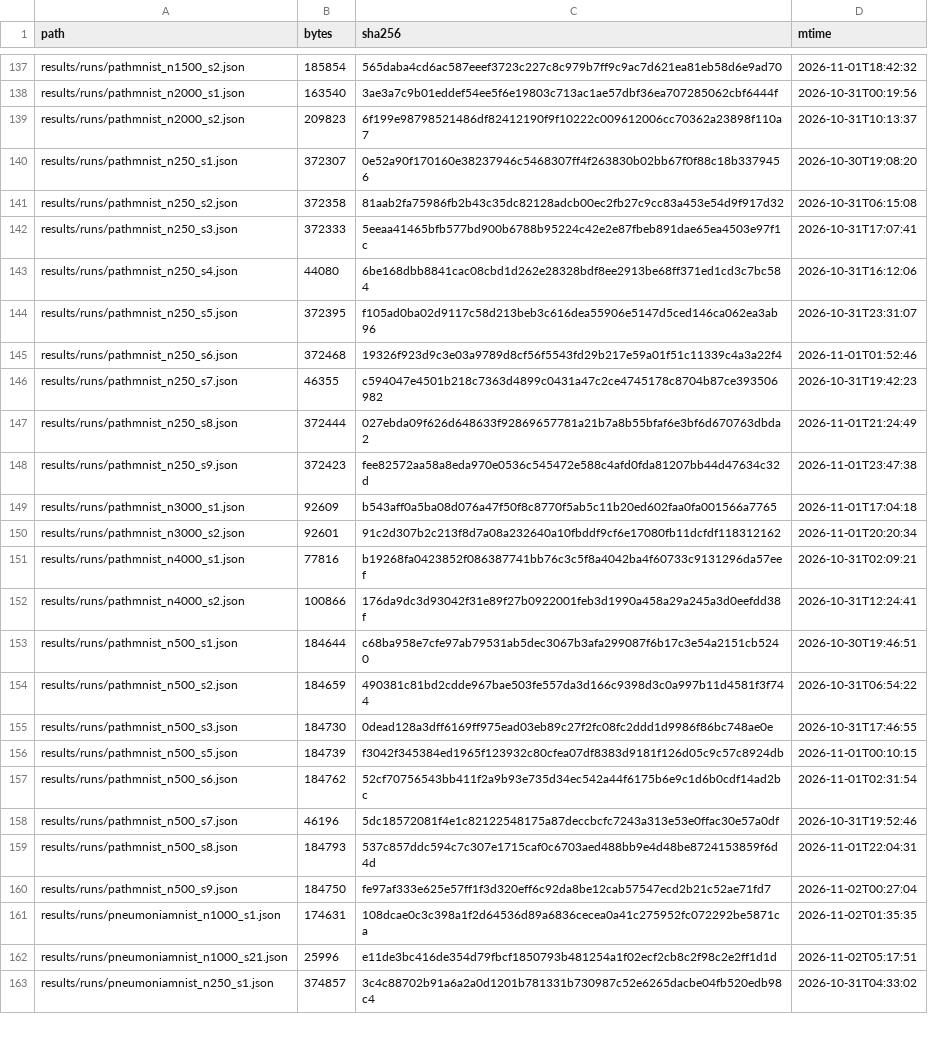
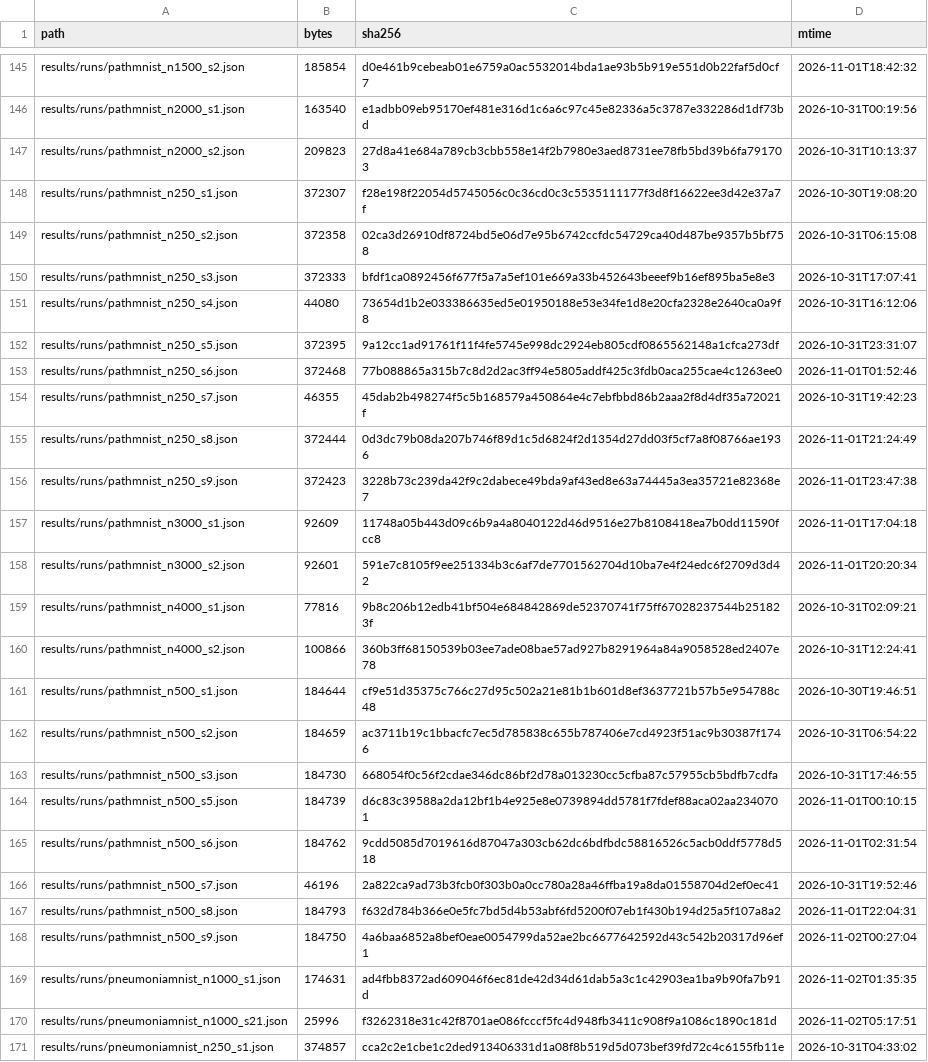
Before and after one commit to wyw-yy/medmem-law, a CSV file: results/manifest.csv, drawn as a sheet; only a part is shown, gaps mark what is left out; addresses are those after the commit; the diff covers the shown part only; the diff names each change by its address in the sheet, - before the commit and + after, or states it on an @@ line.

```diff
--- a/results/manifest.csv
+++ b/results/manifest.csv
-C145 (sha256): 565daba4cd6ac587eeef3723c227c8c979b7ff9c9ac7d621ea81eb58d6e9ad70
+C145 (sha256): d0e461b9cebeab01e6759a0ac5532014bda1ae93b5b919e551d0b22faf5d0cf7
-C146 (sha256): 3ae3a7c9b01eddef54ee5f6e19803c713ac1ae57dbf36ea707285062cbf6444f
+C146 (sha256): e1adbb09eb95170ef481e316d1c6a6c97c45e82336a5c3787e332286d1df73bd
-C147 (sha256): 6f199e98798521486df82412190f9f10222c009612006cc70362a23898f110a7
+C147 (sha256): 27d8a41e684a789cb3cbb558e14f2b7980e3aed8731ee78fb5bd39b6fa791703
-C148 (sha256): 0e52a90f170160e38237946c5468307ff4f263830b02bb67f0f88c18b3379456
+C148 (sha256): f28e198f22054d5745056c0c36cd0c3c5535111177f3d8f16622ee3d42e37a7f
-C149 (sha256): 81aab2fa75986fb2b43c35dc82128adcb00ec2fb27c9cc83a453e54d9f917d32
+C149 (sha256): 02ca3d26910df8724bd5e06d7e95b6742ccfdc54729ca40d487be9357b5bf758
-C150 (sha256): 5eeaa41465bfb577bd900b6788b95224c42e2e87fbeb891dae65ea4503e97f1c
+C150 (sha256): bfdf1ca0892456f677f5a7a5ef101e669a33b452643beeef9b16ef895ba5e8e3
-C151 (sha256): 6be168dbb8841cac08cbd1d262e28328bdf8ee2913be68ff371ed1cd3c7bc584
+C151 (sha256): 73654d1b2e033386635ed5e01950188e53e34fe1d8e20cfa2328e2640ca0a9f8
-C152 (sha256): f105ad0ba02d9117c58d213beb3c616dea55906e5147d5ced146ca062ea3ab96
+C152 (sha256): 9a12cc1ad91761f11f4fe5745e998dc2924eb805cdf0865562148a1cfca273df
-C153 (sha256): 19326f923d9c3e03a9789d8cf56f5543fd29b217e59a01f51c11339c4a3a22f4
+C153 (sha256): 77b088865a315b7c8d2d2ac3ff94e5805addf425c3fdb0aca255cae4c1263ee0
-C154 (sha256): c594047e4501b218c7363d4899c0431a47c2ce4745178c8704b87ce393506982
+C154 (sha256): 45dab2b498274f5c5b168579a450864e4c7ebfbbd86b2aaa2f8d4df35a72021f
-C155 (sha256): 027ebda09f626d648633f92869657781a21b7a8b55bfaf6e3bf6d670763dbda2
+C155 (sha256): 0d3dc79b08da207b746f89d1c5d6824f2d1354d27dd03f5cf7a8f08766ae1936
-C156 (sha256): fee82572aa58a8eda970e0536c545472e588c4afd0fda81207bb44d47634c32d
+C156 (sha256): 3228b73c239da42f9c2dabece49bda9af43ed8e63a74445a3ea35721e82368e7
-C157 (sha256): b543aff0a5ba08d076a47f50f8c8770f5ab5c11b20ed602faa0fa001566a7765
+C157 (sha256): 11748a05b443d09c6b9a4a8040122d46d9516e27b8108418ea7b0dd11590fcc8
-C158 (sha256): 91c2d307b2c213f8d7a08a232640a10fbddf9cf6e17080fb11dcfdf118312162
+C158 (sha256): 591e7c8105f9ee251334b3c6af7de7701562704d10ba7e4f24edc6f2709d3d42
-C159 (sha256): b19268fa0423852f086387741bb76c3c5f8a4042ba4f60733c9131296da57eef
+C159 (sha256): 9b8c206b12edb41bf504e684842869de52370741f75ff67028237544b251823f
-C160 (sha256): 176da9dc3d93042f31e89f27b0922001feb3d1990a458a29a245a3d0eefdd38f
+C160 (sha256): 360b3ff68150539b03ee7ade08bae57ad927b8291964a84a9058528ed2407e78
-C161 (sha256): c68ba958e7cfe97ab79531ab5dec3067b3afa299087f6b17c3e54a2151cb5240
+C161 (sha256): cf9e51d35375c766c27d95c502a21e81b1b601d8ef3637721b57b5e954788c48
-C162 (sha256): 490381c81bd2cdde967bae503fe557da3d166c9398d3c0a997b11d4581f3f744
+C162 (sha256): ac3711b19c1bbacfc7ec5d785838c655b787406e7cd4923f51ac9b30387f1746
-C163 (sha256): 0dead128a3dff6169ff975ead03eb89c27f2fc08fc2ddd1d9986f86bc748ae0e
+C163 (sha256): 668054f0c56f2cdae346dc86bf2d78a013230cc5cfba87c57955cb5bdfb7cdfa
-C164 (sha256): f3042f345384ed1965f123932c80cfea07df8383d9181f126d05c9c57c8924db
+C164 (sha256): d6c83c39588a2da12bf1b4e925e8e0739894dd5781f7fdef88aca02aa2340701
-C165 (sha256): 52cf70756543bb411f2a9b93e735d34ec542a44f6175b6e9c1d6b0cdf14ad2bc
+C165 (sha256): 9cdd5085d7019616d87047a303cb62dc6bdfbdc58816526c5acb0ddf5778d518
-C166 (sha256): 5dc18572081f4e1c82122548175a87deccbcfc7243a313e53e0ffac30e57a0df
+C166 (sha256): 2a822ca9ad73b3fcb0f303b0a0cc780a28a46ffba19a8da01558704d2ef0ec41
-C167 (sha256): 537c857ddc594c7c307e1715caf0c6703aed488bb9e4d48be8724153859f6d4d
+C167 (sha256): f632d784b366e0e5fc7bd5d4b53abf6fd5200f07eb1f430b194d25a5f107a8a2
-C168 (sha256): fe97af333e625e57ff1f3d320eff6c92da8be12cab57547ecd2b21c52ae71fd7
+C168 (sha256): 4a6baa6852a8bef0eae0054799da52ae2bc6677642592d43c542b20317d96ef1
-C169 (sha256): 108dcae0c3c398a1f2d64536d89a6836cecea0a41c275952fc072292be5871ca
+C169 (sha256): ad4fbb8372ad609046f6ec81de42d34d61dab5a3c1c42903ea1ba9b90fa7b91d
-C170 (sha256): e11de3bc416de354d79fbcf1850793b481254a1f02ecf2cb8c2f98c2e2ff1d1d
+C170 (sha256): f3262318e31c42f8701ae086fcccf5fc4d948fb3411c908f9a1086c1890c181d
-C171 (sha256): 3c4c88702b91a6a2a0d1201b781331b730987c52e6265dacbe04fb520edb98c4
+C171 (sha256): cca2c2e1cbe1c2ded913406331d1a08f8b519d5d073bef39fd72c4c6155fb11e
```
Also changed, not shown: 10 added rows and 66 edited cells elsewhere in this file, 3 other files.
